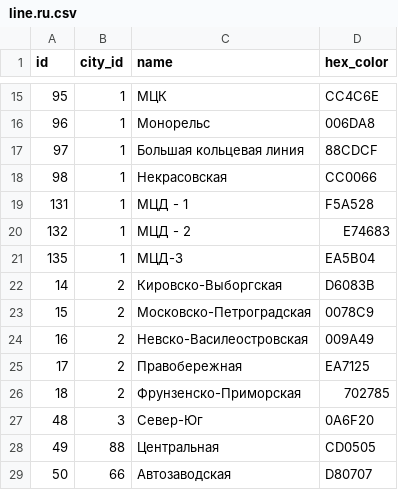
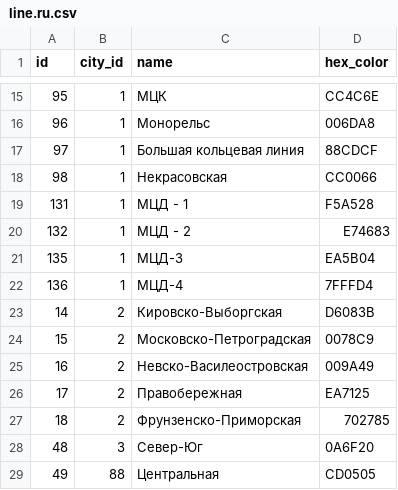
Before and after one commit to nalgeon/metro, a CSV file: data/line.ru.csv, drawn as a sheet; only a part is shown, gaps mark what is left out; the shorter side is filled out with more unchanged rows; the diff names each change by its address in the sheet, - before the commit and + after, or states it on an @@ line.

```diff
--- a/data/line.ru.csv
+++ b/data/line.ru.csv
+row 22: 136 | 1 | МЦД-4 | 7FFFD4
```
Also changed, not shown: data/line.en.csv, data/metro.en.csv, 7 other files.
